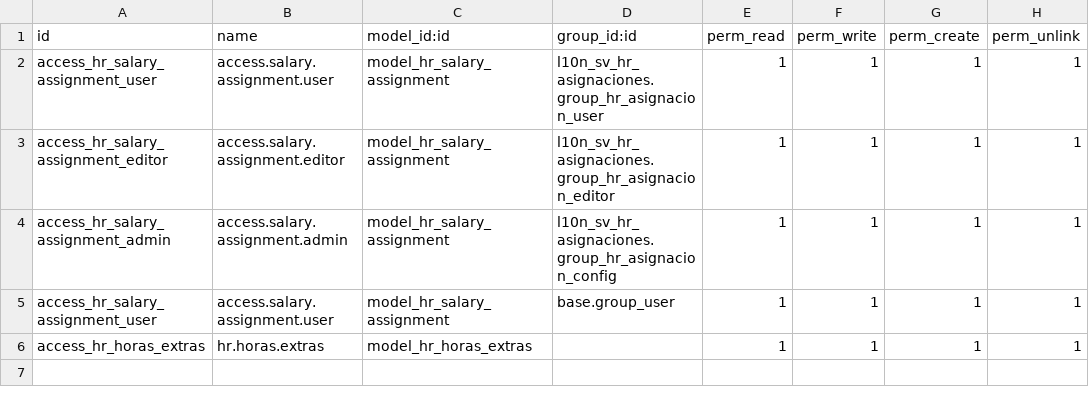
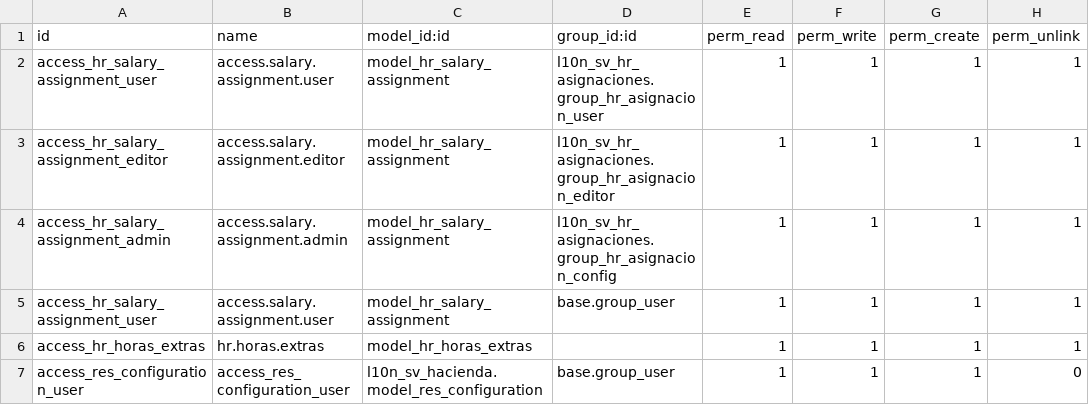
Before and after one commit to informaticaincoe/fe, a CSV file: location/l10n_sv_hr_asignaciones/security/ir.model.access.csv, drawn as a sheet; the diff names each change by its address in the sheet, - before the commit and + after, or states it on an @@ line.

```diff
--- a/location/l10n_sv_hr_asignaciones/security/ir.model.access.csv
+++ b/location/l10n_sv_hr_asignaciones/security/ir.model.access.csv
+row 7: access_res_configuration_user | access_res_configuration_user | l10n_sv_hacienda.model_res_configuration | base.group_user | 1 | 1 | 1 | 0
```
Also changed, not shown: 6 other files.
